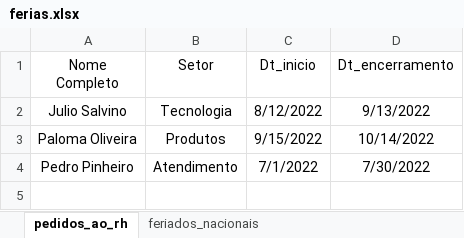
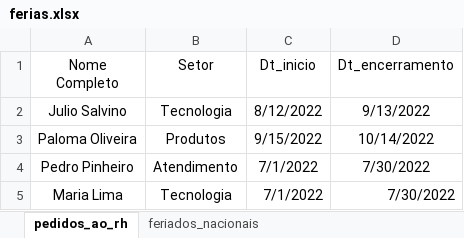
Before and after one commit to juliosalvino/Controle_de_Ferias, an Excel workbook: ferias.xlsx, sheet pedidos_ao_rh, drawn as a sheet; values as stored, in another font and other column widths than the file's, no borders; the diff names each change by its address in the sheet, - before the commit and + after, or states it on an @@ line.

Commit message:
visualização de pedidos quase pronto

```diff
--- a/ferias.xlsx (sheet pedidos_ao_rh)
+++ b/ferias.xlsx (sheet pedidos_ao_rh)
+row 5: Maria Lima | Tecnologia | 7/1/2022 | 7/30/2022
```
Also changed, not shown: 1 other file.
